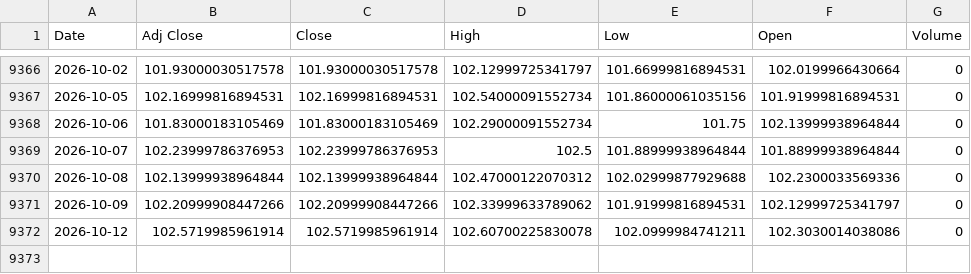
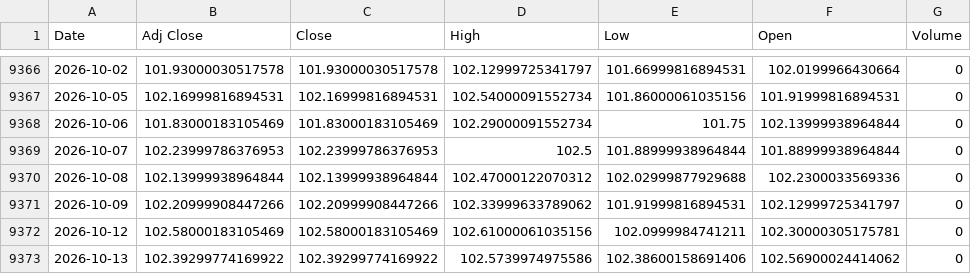
Before and after one commit to jini-bot/soxx-data, a CSV file: ref_dxy_raw.csv, drawn as a sheet; only a part is shown, gaps mark what is left out.

```diff
--- a/ref_dxy_raw.csv
+++ b/ref_dxy_raw.csv
@@ -9371,2 +9371,3 @@
 2026-10-09,102.20999908447266,102.20999908447266,102.33999633789062,101.91999816894531,102.12999725341797,0
-2026-10-12,102.5719985961914,102.5719985961914,102.60700225830078,102.0999984741211,102.3030014038086,0
+2026-10-12,102.58000183105469,102.58000183105469,102.61000061035156,102.0999984741211,102.30000305175781,0
+2026-10-13,102.39299774169922,102.39299774169922,102.5739974975586,102.38600158691406,102.56900024414062,0
```
Also changed, not shown: kr_381180_raw.csv, kr_426030_raw.csv, 11 other files.
